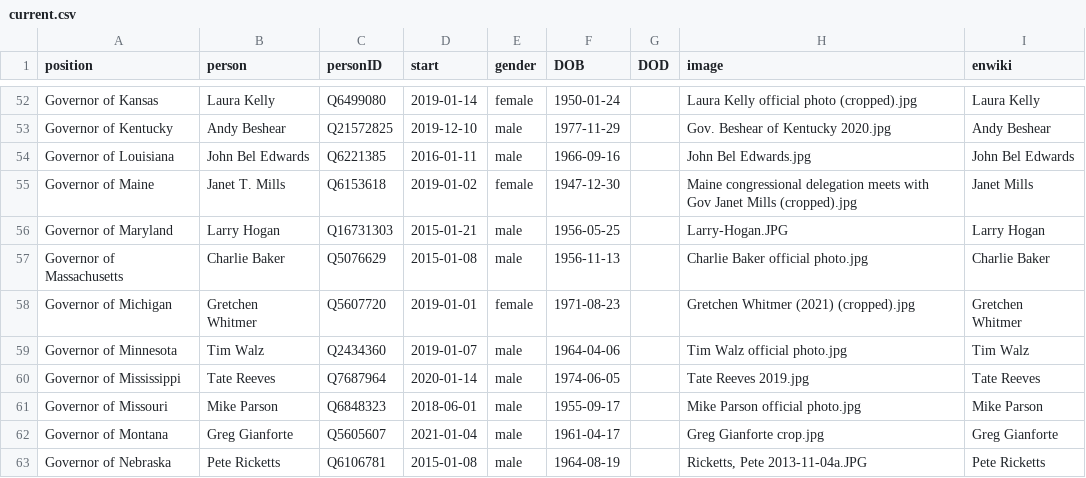
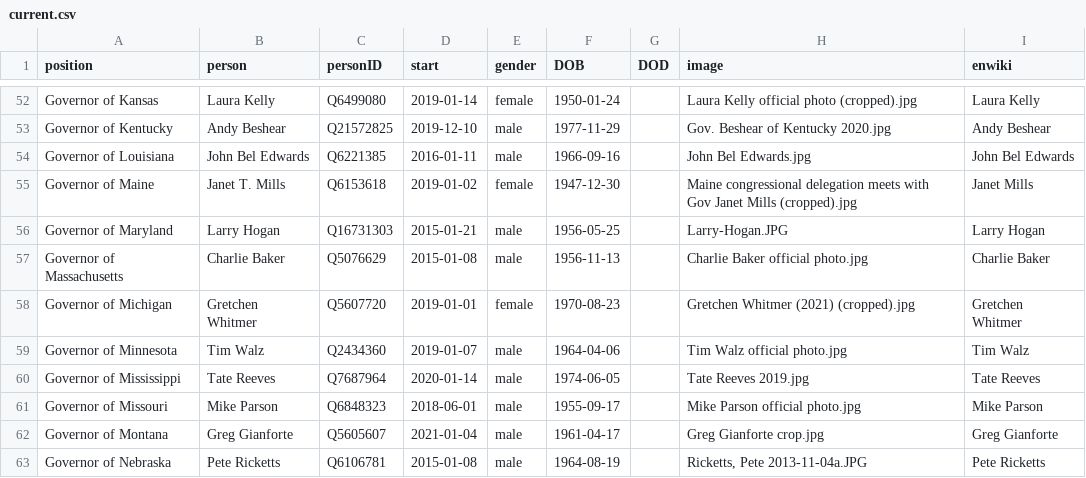
Before and after one commit to every-politician-scrapers/us-cabinet, a CSV file: html/current.csv, drawn as a sheet; only a part is shown, gaps mark what is left out.

```diff
--- a/html/current.csv
+++ b/html/current.csv
@@ -57,3 +57,3 @@ Governor of Maryland,Larry Hogan,Q16731303,2015-01-21,male,1956-05-25,,Larry-Hog
 Governor of Massachusetts,Charlie Baker,Q5076629,2015-01-08,male,1956-11-13,,Charlie Baker official photo.jpg,Charlie Baker
-Governor of Michigan,Gretchen Whitmer,Q5607720,2019-01-01,female,1971-08-23,,Gretchen Whitmer (2021) (cropped).jpg,Gretchen Whitmer
+Governor of Michigan,Gretchen Whitmer,Q5607720,2019-01-01,female,1970-08-23,,Gretchen Whitmer (2021) (cropped).jpg,Gretchen Whitmer
 Governor of Minnesota,Tim Walz,Q2434360,2019-01-07,male,1964-04-06,,Tim Walz official photo.jpg,Tim Walz
```
Also changed, not shown: html/holders21.csv, 1 other file.
